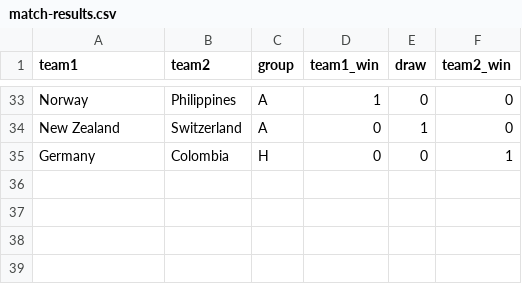
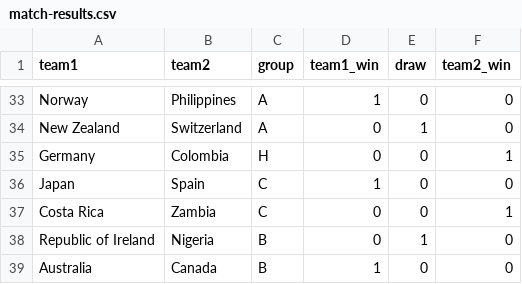
Before and after one commit to mberk/rss-wwc-2023-prediction-competition, a CSV file: match-results.csv, drawn as a sheet; only a part is shown, gaps mark what is left out; the diff names each change by its address in the sheet, - before the commit and + after, or states it on an @@ line.

Commit message:
Update match-results.csv

```diff
--- a/match-results.csv
+++ b/match-results.csv
+row 36: Japan | Spain | C | 1 | 0 | 0
+row 37: Costa Rica | Zambia | C | 0 | 0 | 1
+row 38: Republic of Ireland | Nigeria | B | 0 | 1 | 0
+row 39: Australia | Canada | B | 1 | 0 | 0
```
